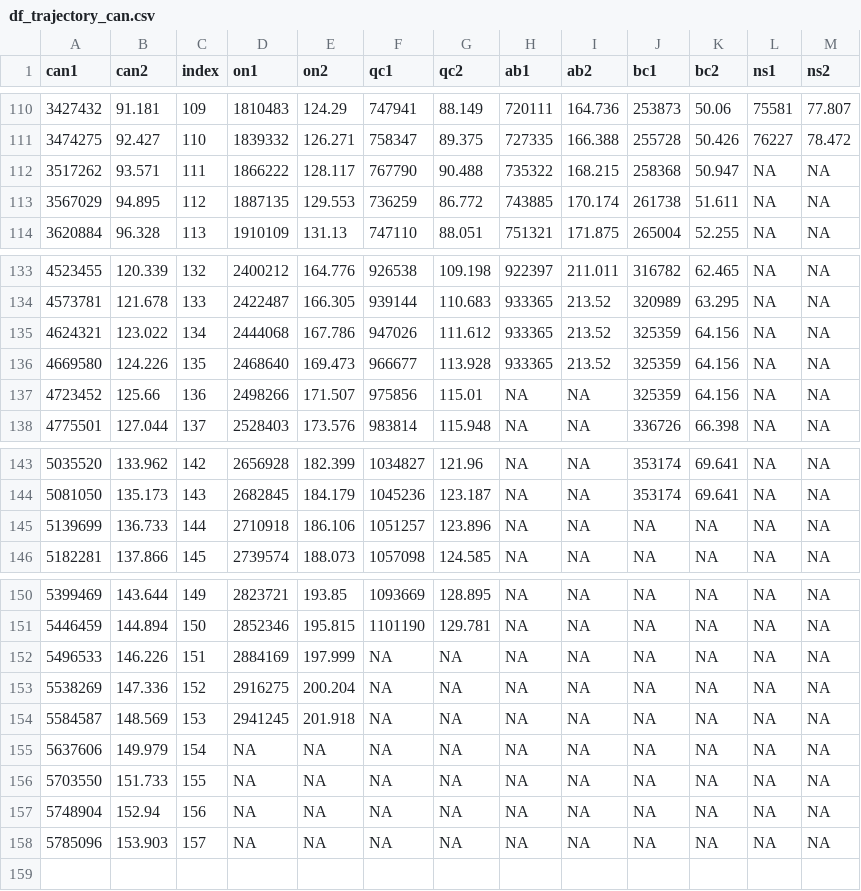
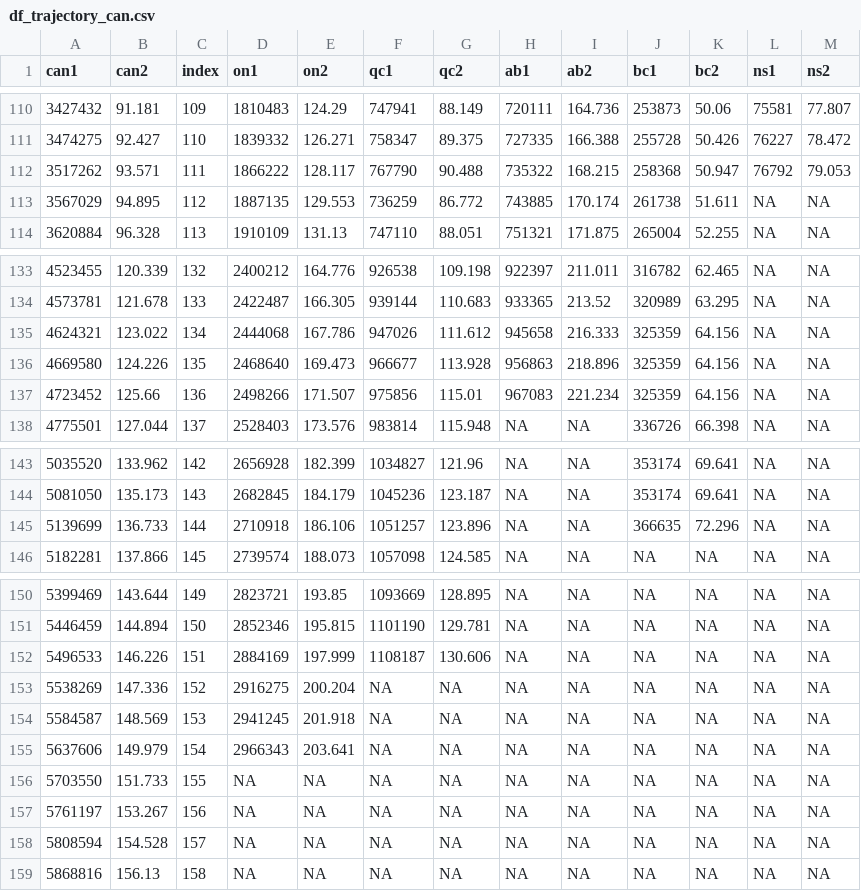
Before and after one commit to Kuan-Liu/Testing_Dash, a CSV file: docs/df_trajectory_can.csv, drawn as a sheet; only a part is shown, gaps mark what is left out.

```diff
--- a/docs/df_trajectory_can.csv
+++ b/docs/df_trajectory_can.csv
@@ -111,3 +111,3 @@
 3474275,92.427,110,1839332,126.271,758347,89.375,727335,166.388,255728,50.426,76227,78.472
-3517262,93.571,111,1866222,128.117,767790,90.488,735322,168.215,258368,50.947,NA,NA
+3517262,93.571,111,1866222,128.117,767790,90.488,735322,168.215,258368,50.947,76792,79.053
 3567029,94.895,112,1887135,129.553,736259,86.772,743885,170.174,261738,51.611,NA,NA
@@ -134,5 +134,5 @@
 4573781,121.678,133,2422487,166.305,939144,110.683,933365,213.52,320989,63.295,NA,NA
-4624321,123.022,134,2444068,167.786,947026,111.612,933365,213.52,325359,64.156,NA,NA
-4669580,124.226,135,2468640,169.473,966677,113.928,933365,213.52,325359,64.156,NA,NA
-4723452,125.66,136,2498266,171.507,975856,115.01,NA,NA,325359,64.156,NA,NA
+4624321,123.022,134,2444068,167.786,947026,111.612,945658,216.333,325359,64.156,NA,NA
+4669580,124.226,135,2468640,169.473,966677,113.928,956863,218.896,325359,64.156,NA,NA
+4723452,125.66,136,2498266,171.507,975856,115.01,967083,221.234,325359,64.156,NA,NA
 4775501,127.044,137,2528403,173.576,983814,115.948,NA,NA,336726,66.398,NA,NA
@@ -144,3 +144,3 @@
 5081050,135.173,143,2682845,184.179,1045236,123.187,NA,NA,353174,69.641,NA,NA
-5139699,136.733,144,2710918,186.106,1051257,123.896,NA,NA,NA,NA,NA,NA
+5139699,136.733,144,2710918,186.106,1051257,123.896,NA,NA,366635,72.296,NA,NA
 5182281,137.866,145,2739574,188.073,1057098,124.585,NA,NA,NA,NA,NA,NA
@@ -151,8 +151,9 @@
 5446459,144.894,150,2852346,195.815,1101190,129.781,NA,NA,NA,NA,NA,NA
-5496533,146.226,151,2884169,197.999,NA,NA,NA,NA,NA,NA,NA,NA
+5496533,146.226,151,2884169,197.999,1108187,130.606,NA,NA,NA,NA,NA,NA
 5538269,147.336,152,2916275,200.204,NA,NA,NA,NA,NA,NA,NA,NA
 5584587,148.569,153,2941245,201.918,NA,NA,NA,NA,NA,NA,NA,NA
-5637606,149.979,154,NA,NA,NA,NA,NA,NA,NA,NA,NA,NA
+5637606,149.979,154,2966343,203.641,NA,NA,NA,NA,NA,NA,NA,NA
 5703550,151.733,155,NA,NA,NA,NA,NA,NA,NA,NA,NA,NA
-5748904,152.94,156,NA,NA,NA,NA,NA,NA,NA,NA,NA,NA
-5785096,153.903,157,NA,NA,NA,NA,NA,NA,NA,NA,NA,NA
+5761197,153.267,156,NA,NA,NA,NA,NA,NA,NA,NA,NA,NA
+5808594,154.528,157,NA,NA,NA,NA,NA,NA,NA,NA,NA,NA
+5868816,156.13,158,NA,NA,NA,NA,NA,NA,NA,NA,NA,NA
```
Also changed, not shown: docs/can.csv, docs/df_trajectory.csv, 4 other files.
